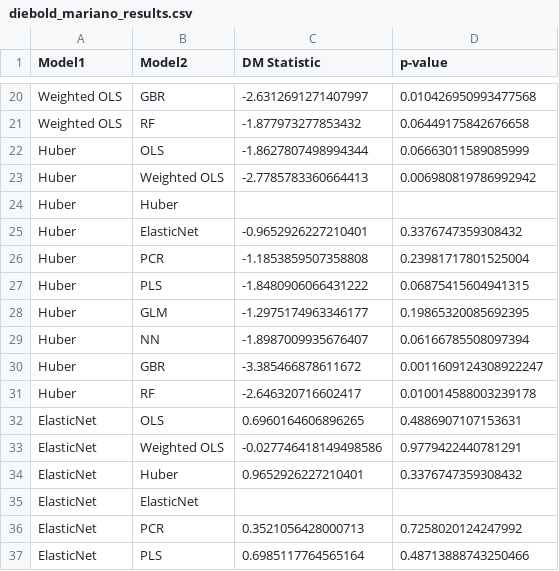
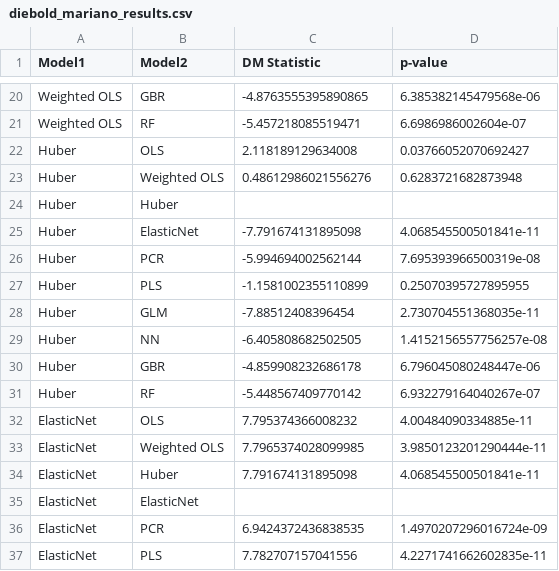
Before and after one commit to DennisSackmann/Problemset6, a CSV file: data/diebold_mariano_results.csv, drawn as a sheet; only a part is shown, gaps mark what is left out; the diff covers the shown part only; the diff names each change by its address in the sheet, - before the commit and + after, or states it on an @@ line.

```diff
--- a/data/diebold_mariano_results.csv
+++ b/data/diebold_mariano_results.csv
-C20 (DM Statistic): -2.6312691271407997
+C20 (DM Statistic): -4.8763555395890865
-D20 (p-value): 0.010426950993477568
+D20 (p-value): 6.385382145479568e-06
-C21 (DM Statistic): -1.877973277853432
+C21 (DM Statistic): -5.457218085519471
-D21 (p-value): 0.06449175842676658
+D21 (p-value): 6.6986986002604e-07
-C22 (DM Statistic): -1.8627807498994344
+C22 (DM Statistic): 2.118189129634008
-D22 (p-value): 0.06663011589085999
+D22 (p-value): 0.03766052070692427
-C23 (DM Statistic): -2.7785783360664413
+C23 (DM Statistic): 0.48612986021556276
-D23 (p-value): 0.006980819786992942
+D23 (p-value): 0.6283721682873948
-C25 (DM Statistic): -0.9652926227210401
+C25 (DM Statistic): -7.791674131895098
-D25 (p-value): 0.3376747359308432
+D25 (p-value): 4.068545500501841e-11
-C26 (DM Statistic): -1.1853859507358808
+C26 (DM Statistic): -5.994694002562144
-D26 (p-value): 0.23981717801525004
+D26 (p-value): 7.695393966500319e-08
-C27 (DM Statistic): -1.8480906066431222
+C27 (DM Statistic): -1.1581002355110899
-D27 (p-value): 0.06875415604941315
+D27 (p-value): 0.25070395727895955
-C28 (DM Statistic): -1.2975174963346177
+C28 (DM Statistic): -7.88512408396454
-D28 (p-value): 0.19865320085692395
+D28 (p-value): 2.730704551368035e-11
-C29 (DM Statistic): -1.8987009935676407
+C29 (DM Statistic): -6.405808682502505
-D29 (p-value): 0.06166785508097394
+D29 (p-value): 1.4152156557756257e-08
-C30 (DM Statistic): -3.385466878611672
+C30 (DM Statistic): -4.859908232686178
-D30 (p-value): 0.0011609124308922247
+D30 (p-value): 6.796045080248447e-06
-C31 (DM Statistic): -2.646320716602417
+C31 (DM Statistic): -5.448567409770142
-D31 (p-value): 0.010014588003239178
+D31 (p-value): 6.932279164040267e-07
-C32 (DM Statistic): 0.6960164606896265
+C32 (DM Statistic): 7.795374366008232
-D32 (p-value): 0.4886907107153631
+D32 (p-value): 4.00484090334885e-11
-C33 (DM Statistic): -0.027746418149498586
+C33 (DM Statistic): 7.7965374028099985
-D33 (p-value): 0.9779422440781291
+D33 (p-value): 3.9850123201290444e-11
-C34 (DM Statistic): 0.9652926227210401
+C34 (DM Statistic): 7.791674131895098
-D34 (p-value): 0.3376747359308432
+D34 (p-value): 4.068545500501841e-11
-C36 (DM Statistic): 0.3521056428000713
+C36 (DM Statistic): 6.9424372436838535
-D36 (p-value): 0.7258020124247992
+D36 (p-value): 1.4970207296016724e-09
-C37 (DM Statistic): 0.6985117764565164
+C37 (DM Statistic): 7.782707157041556
-D37 (p-value): 0.48713888743250466
+D37 (p-value): 4.2271741662602835e-11
```
Also changed, not shown: 148 edited cells elsewhere in this file, data/decile_analysis_ElasticNet.csv, data/decile_analysis_GBR.csv, 36 other files.
